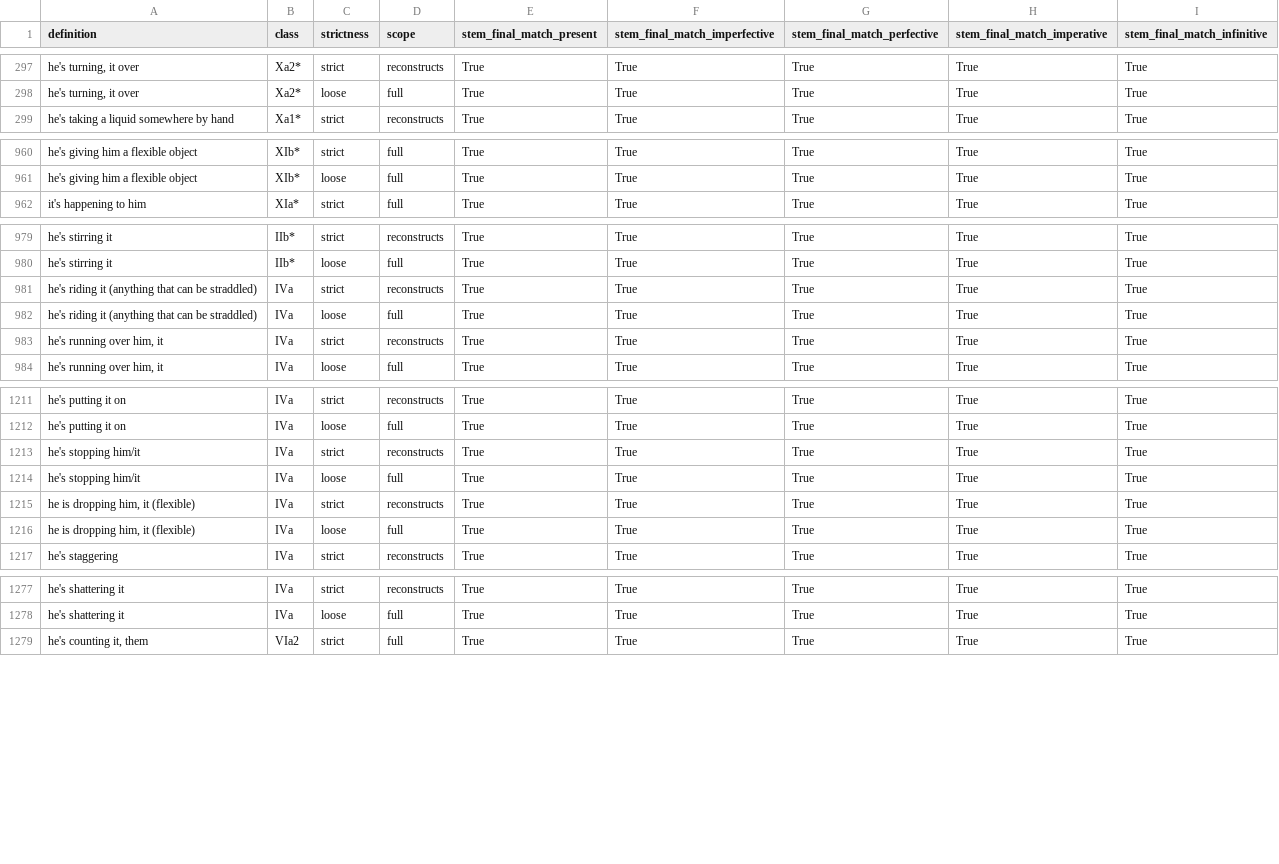
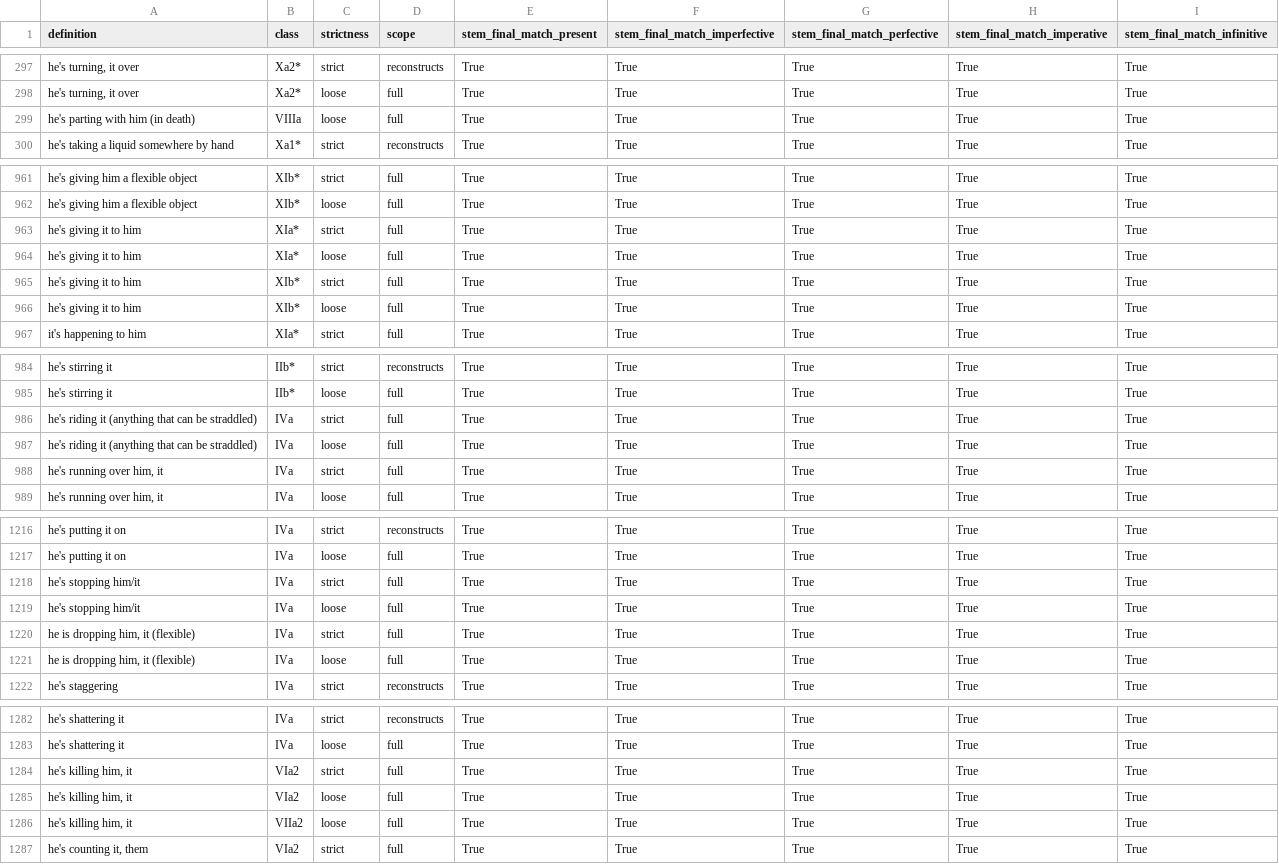
Before and after one commit to CharlieMcVicker/king-recreation, a CSV file: artifacts/data/matches.csv, drawn as a sheet; only a part is shown, gaps mark what is left out; addresses are those after the commit; the diff covers the shown part only; the diff names each change by its address in the sheet, - before the commit and + after, or states it on an @@ line.

```diff
--- a/artifacts/data/matches.csv
+++ b/artifacts/data/matches.csv
+row 299: he's parting with him (in death) | VIIIa | loose | full | True | True | True | True | True
+row 963: he's giving it to him | XIa* | strict | full | True | True | True | True | True
+row 964: he's giving it to him | XIa* | loose | full | True | True | True | True | True
+row 965: he's giving it to him | XIb* | strict | full | True | True | True | True | True
+row 966: he's giving it to him | XIb* | loose | full | True | True | True | True | True
-D986 (scope): reconstructs
+D986 (scope): full
-D988 (scope): reconstructs
+D988 (scope): full
-D1218 (scope): reconstructs
+D1218 (scope): full
-D1220 (scope): reconstructs
+D1220 (scope): full
+row 1284: he's killing him, it | VIa2 | strict | full | True | True | True | True | True
+row 1285: he's killing him, it | VIa2 | loose | full | True | True | True | True | True
+row 1286: he's killing him, it | VIIa2 | loose | full | True | True | True | True | True
```
Also changed, not shown: 16 edited cells elsewhere in this file, artifacts/data/stem_corpus.csv, artifacts/reports/consistency_analysis.csv, 16 other files.
